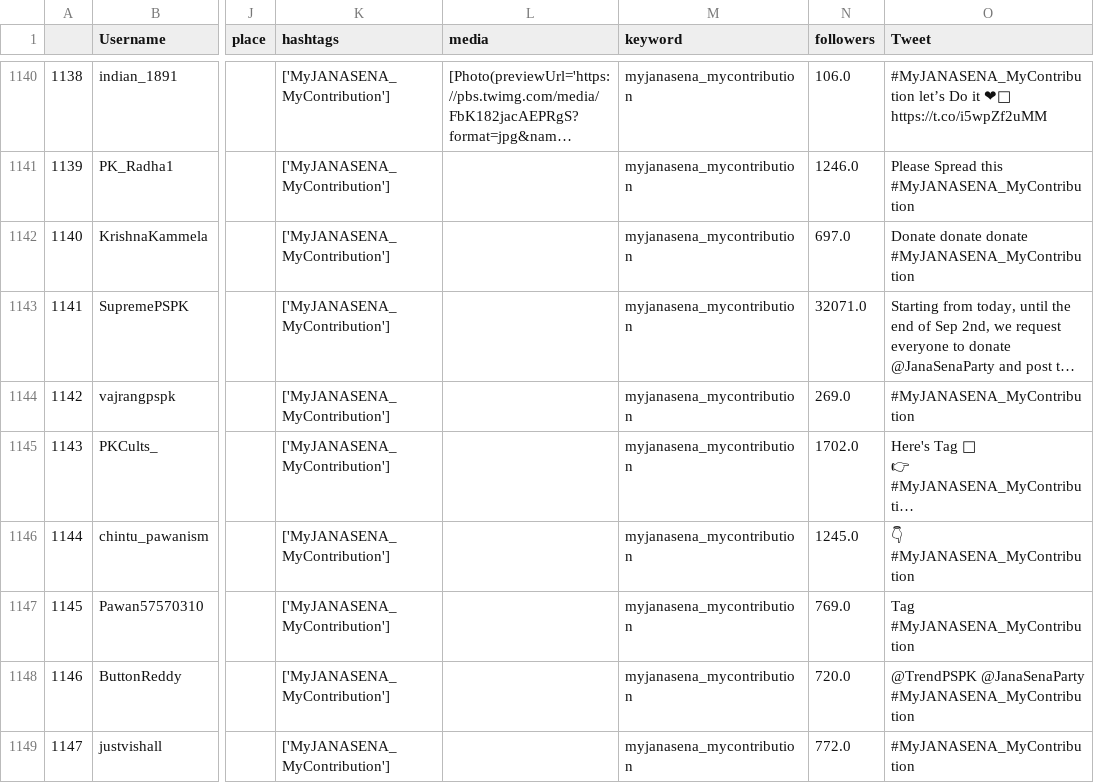
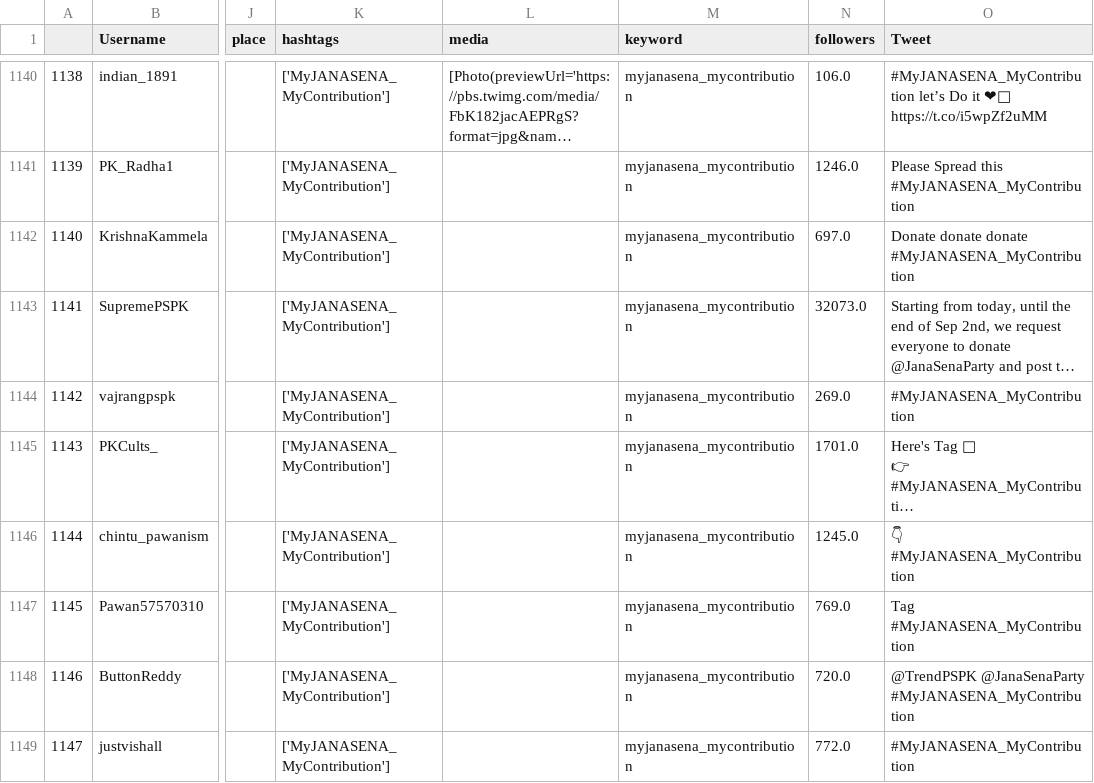
Before and after one commit to harishindl/janasenatweetdashboard, a CSV file: myjanasena_mycontribution_all_tweets.csv, drawn as a sheet; only a part is shown, gaps mark what is left out; long unchanged cells end in …; the diff covers the shown part only; the diff names each change by its address in the sheet, - before the commit and + after, or states it on an @@ line.

Commit message:
committing files

```diff
--- a/myjanasena_mycontribution_all_tweets.csv
+++ b/myjanasena_mycontribution_all_tweets.csv
-N1143 (followers): 32071.0
+N1143 (followers): 32073.0
-N1145 (followers): 1702.0
+N1145 (followers): 1701.0
```
Also changed, not shown: 68 edited cells elsewhere in this file.
